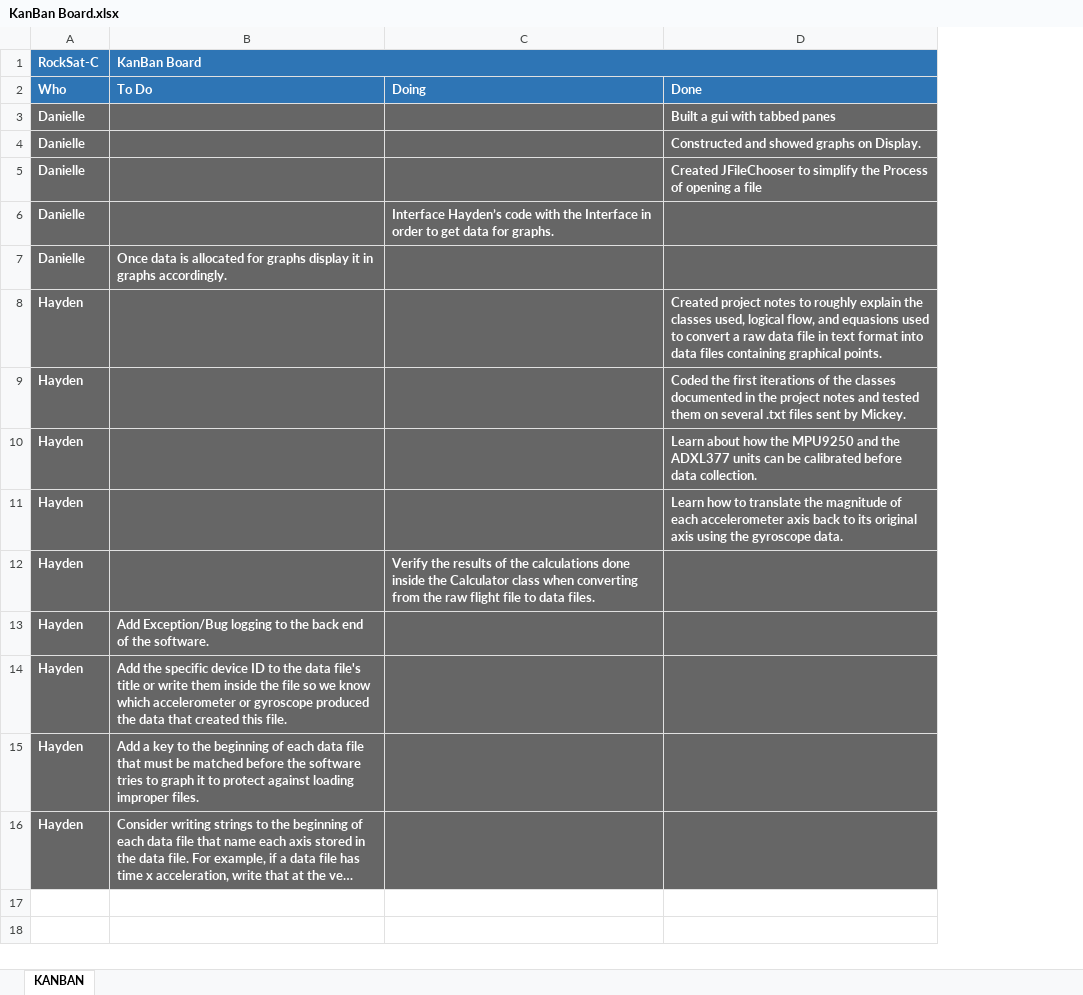
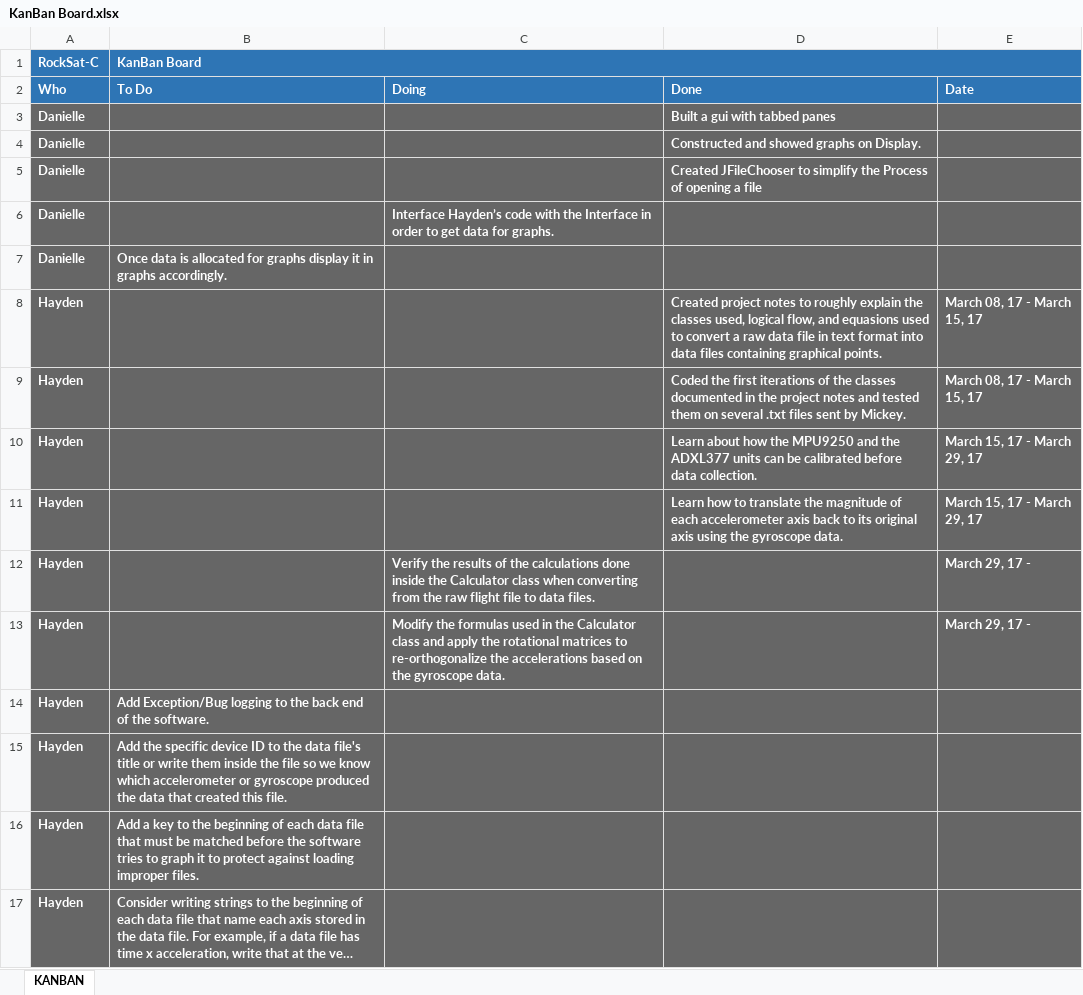
Before and after one commit to pandanii/RockSat-C_Public, an Excel workbook: KanBan Board.xlsx, sheet KANBAN, drawn as a sheet; long unchanged cells end in …; values as stored, in another font and other column widths than the file's, no borders; charts and pictures not drawn; the diff names each change by its address in the sheet, - before the commit and + after, or states it on an @@ line.

Commit message:
Add files via upload
Updated KanBan Board with dates

```diff
--- a/KanBan Board.xlsx (sheet KANBAN)
+++ b/KanBan Board.xlsx (sheet KANBAN)
+column E, rows 2-12: Date |  |  |  |  |  | March 08, 17 - March 15, 17 | March 08, 17 - March 15, 17 | March 15, 17 - March 29, 17 | March 15, 17 - March 29, 17 | March 29, 17 -
+row 13: Hayden |  | Modify the formulas used in the Calculator class and apply the rotational matrices to re-orthogonalize the accelerations based on the gyroscope data. |  | March 29, 17 -
```
